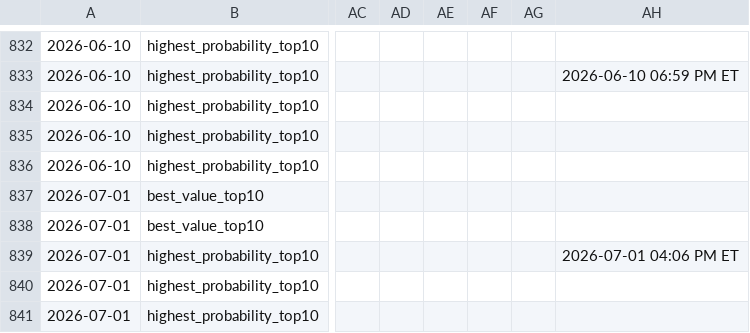
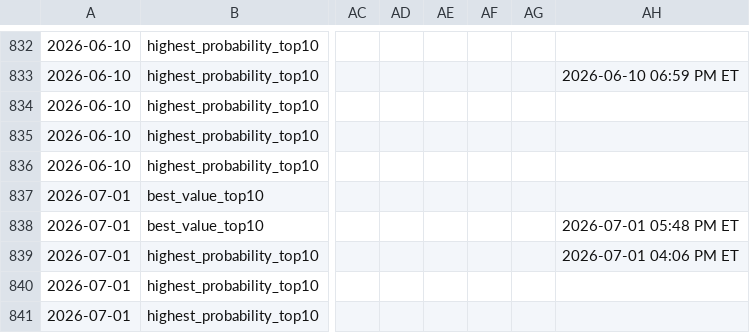
Before and after one commit to justinloo12/weight-room-hero-sim, a CSV file: picks_history.csv, drawn as a sheet; only a part is shown, gaps mark what is left out; the diff names each change by its address in the sheet, - before the commit and + after, or states it on an @@ line.

```diff
--- a/picks_history.csv
+++ b/picks_history.csv
-AH838: (empty)
+AH838: 2026-07-01 05:48 PM ET
```
